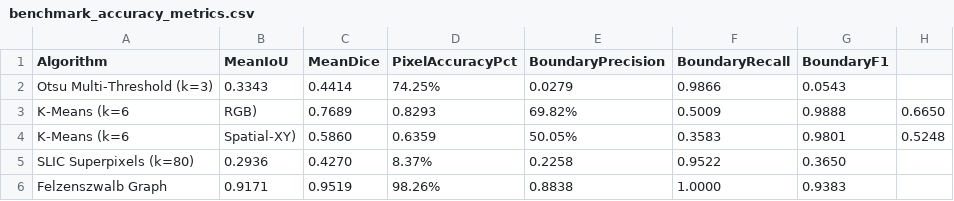
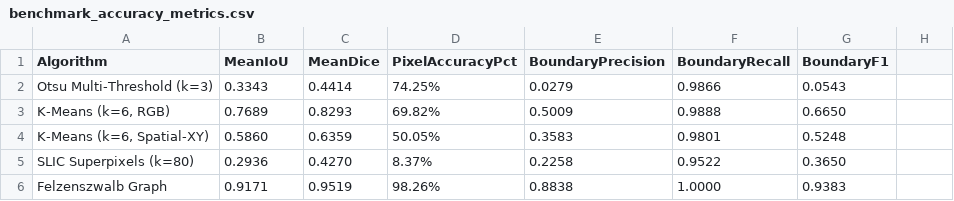
Before and after one commit to SakshiiRathod02/ImageSegmentation, a CSV file: output/benchmark_accuracy_metrics.csv, drawn as a sheet; removed rows and columns are numbered as before the commit, all else as after; the diff names each change by its address in the sheet, - before the commit and + after, or states it on an @@ line.

```diff
--- a/output/benchmark_accuracy_metrics.csv
+++ b/output/benchmark_accuracy_metrics.csv
-row 3: K-Means (k=6 | RGB) | 0.7689 | 0.8293 | 69.82% | 0.5009 | 0.9888 | 0.6650
-row 4: K-Means (k=6 | Spatial-XY) | 0.5860 | 0.6359 | 50.05% | 0.3583 | 0.9801 | 0.5248
+row 3: K-Means (k=6, RGB) | 0.7689 | 0.8293 | 69.82% | 0.5009 | 0.9888 | 0.6650
+row 4: K-Means (k=6, Spatial-XY) | 0.5860 | 0.6359 | 50.05% | 0.3583 | 0.9801 | 0.5248
```
Also changed, not shown: output/benchmark_dataset_batch_scaling.csv, output/benchmark_resolution_scaling.csv, 19 other files.
